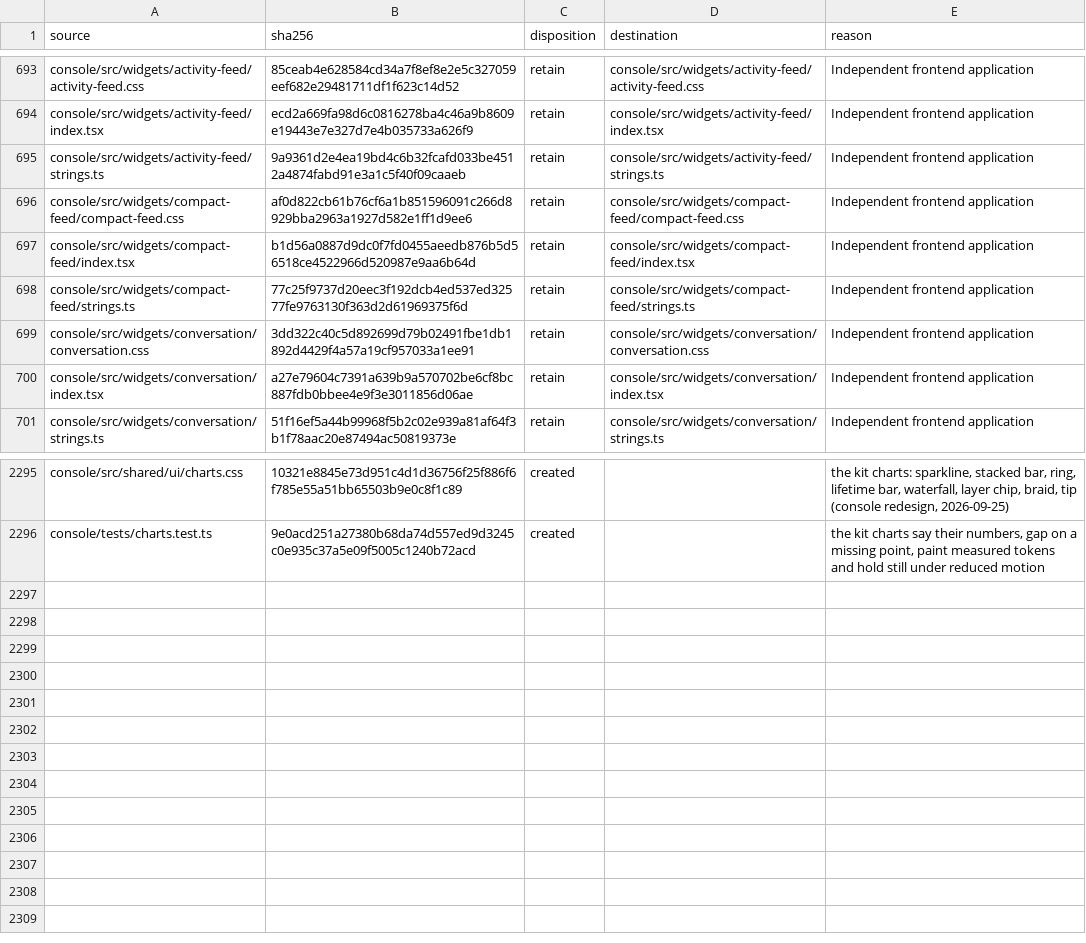
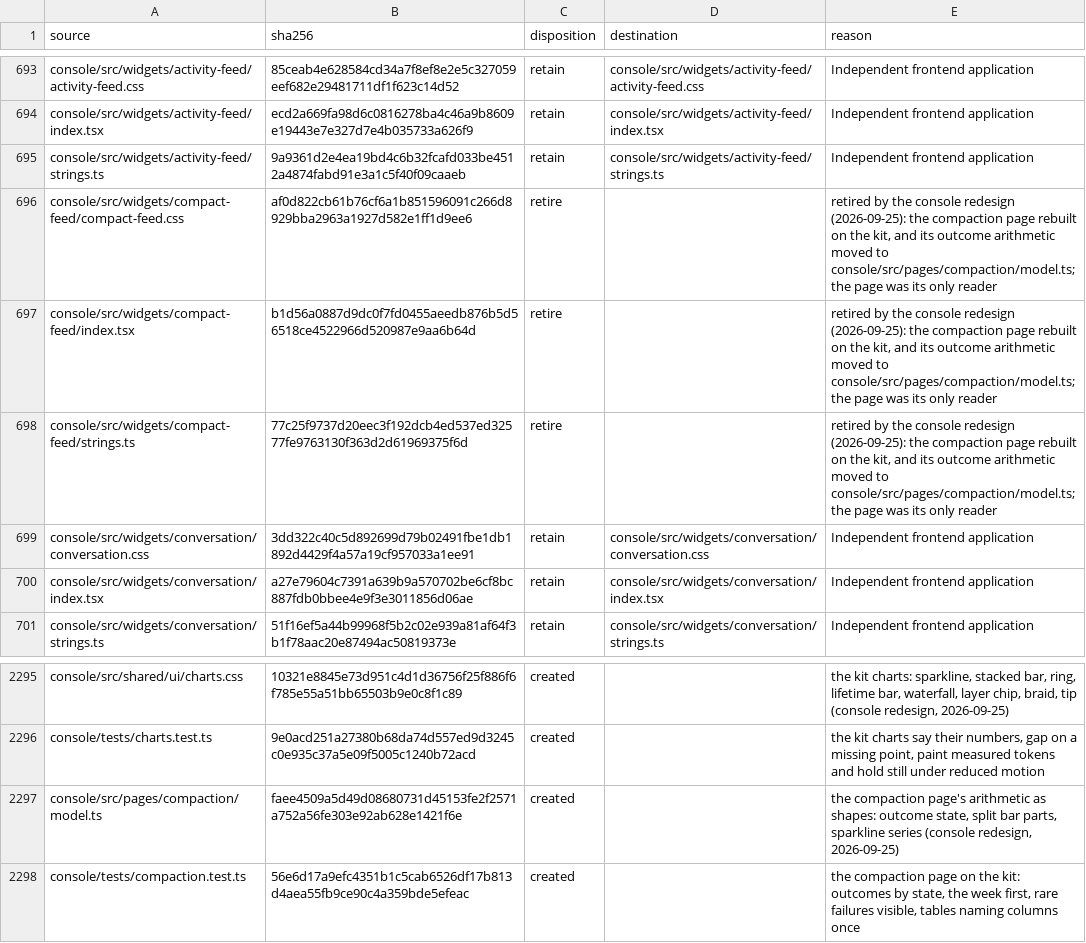
Before and after one commit to torad-labs/splice, a TSV file: .dev/restructure/capabilities.tsv, drawn as a sheet; only a part is shown, gaps mark what is left out.

Commit message:
feat(console): the compaction page on the kit, outcomes drawn by state and the rules as a table
The page leads with the week's split bar, the failed share, and time and summary-length
sparklines from the tail. Outcomes read in words, and each is toned by what it meant. The
per-head split is a stacked bar. The rules are a table with each length drawn against the
longest. A failed compaction takes the danger tint in the recent table and opens every field
in the kit's detail panel, which is unmounted at rest. No compaction at all is one line.

The compact-feed widget is retired; this page was its only reader, and its arithmetic
moved to pages/compaction/model.ts. The e2e shell helper is re-keyed to the rail's
'pages' nav, and the rules journey to the rows of the 'Rules' table.

```diff
--- a/.dev/restructure/capabilities.tsv
+++ b/.dev/restructure/capabilities.tsv
@@ -695,5 +695,5 @@ console/src/widgets/activity-feed/index.tsx	ecd2a669fa98d6c0816278ba4c46a9b8609e
 console/src/widgets/activity-feed/strings.ts	9a9361d2e4ea19bd4c6b32fcafd033be4512a4874fabd91e3a1c5f40f09caaeb	retain	console/src/widgets/activity-feed/strings.ts	Independent frontend application
-console/src/widgets/compact-feed/compact-feed.css	af0d822cb61b76cf6a1b851596091c266d8929bba2963a1927d582e1ff1d9ee6	retain	console/src/widgets/compact-feed/compact-feed.css	Independent frontend application
-console/src/widgets/compact-feed/index.tsx	b1d56a0887d9dc0f7fd0455aeedb876b5d56518ce4522966d520987e9aa6b64d	retain	console/src/widgets/compact-feed/index.tsx	Independent frontend application
-console/src/widgets/compact-feed/strings.ts	77c25f9737d20eec3f192dcb4ed537ed32577fe9763130f363d2d61969375f6d	retain	console/src/widgets/compact-feed/strings.ts	Independent frontend application
+console/src/widgets/compact-feed/compact-feed.css	af0d822cb61b76cf6a1b851596091c266d8929bba2963a1927d582e1ff1d9ee6	retire		retired by the console redesign (2026-09-25): the compaction page rebuilt on the kit, and its outcome arithmetic moved to console/src/pages/compaction/model.ts; the page was its only reader
+console/src/widgets/compact-feed/index.tsx	b1d56a0887d9dc0f7fd0455aeedb876b5d56518ce4522966d520987e9aa6b64d	retire		retired by the console redesign (2026-09-25): the compaction page rebuilt on the kit, and its outcome arithmetic moved to console/src/pages/compaction/model.ts; the page was its only reader
+console/src/widgets/compact-feed/strings.ts	77c25f9737d20eec3f192dcb4ed537ed32577fe9763130f363d2d61969375f6d	retire		retired by the console redesign (2026-09-25): the compaction page rebuilt on the kit, and its outcome arithmetic moved to console/src/pages/compaction/model.ts; the page was its only reader
 console/src/widgets/conversation/conversation.css	3dd322c40c5d892699d79b02491fbe1db1892d4429f4a57a19cf957033a1ee91	retain	console/src/widgets/conversation/conversation.css	Independent frontend application
@@ -2296 +2296,3 @@ console/src/shared/ui/charts.css	10321e8845e73d951c4d1d36756f25f886f6f785e55a51b
 console/tests/charts.test.ts	9e0acd251a27380b68da74d557ed9d3245c0e935c37a5e09f5005c1240b72acd	created		the kit charts say their numbers, gap on a missing point, paint measured tokens and hold still under reduced motion
+console/src/pages/compaction/model.ts	faee4509a5d49d08680731d45153fe2f2571a752a56fe303e92ab628e1421f6e	created		the compaction page's arithmetic as shapes: outcome state, split bar parts, sparkline series (console redesign, 2026-09-25)
+console/tests/compaction.test.ts	56e6d17a9efc4351b1c5cab6526df17b813d4aea55fb9ce90c4a359bde5efeac	created		the compaction page on the kit: outcomes by state, the week first, rare failures visible, tables naming columns once
```
Also changed, not shown: 12 other files.
